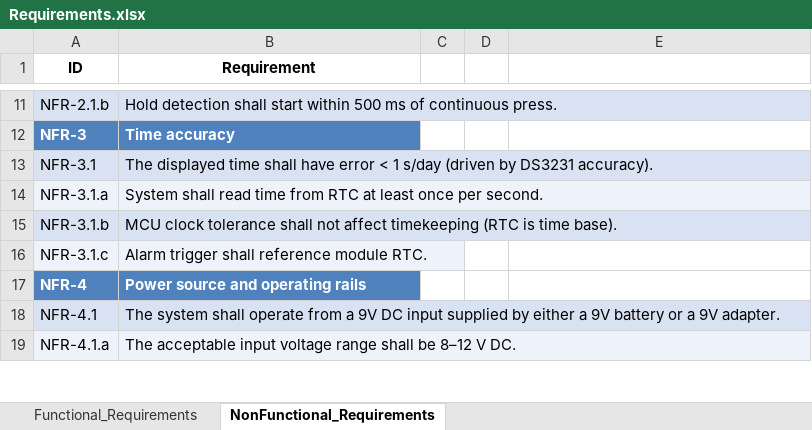
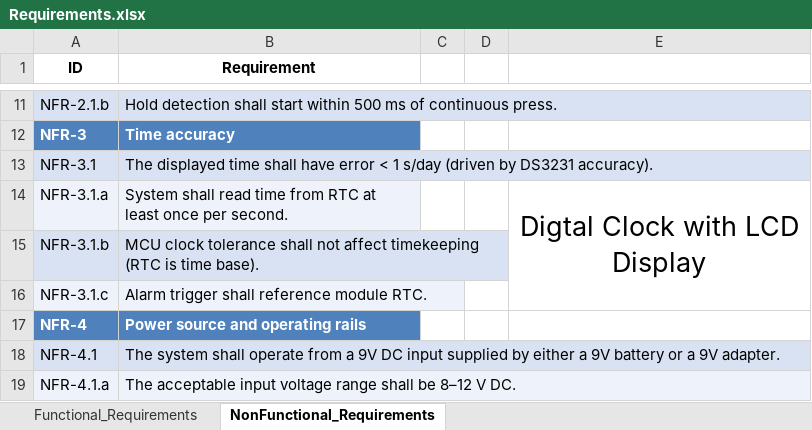
Before and after one commit to tandat-EES-ICDM/EE3427_CC01_252_Group06_Embedded-System, an Excel workbook: 01_DESIGN/Requirements.xlsx, sheet NonFunctional_Requirements, drawn as a sheet; only a part is shown, gaps mark what is left out; values as stored, in another font and other column widths than the file's, no borders; the diff names each change by its address in the sheet, - before the commit and + after, or states it on an @@ line.

Commit message:
Upload Requirement Ver2

```diff
--- a/01_DESIGN/Requirements.xlsx (sheet NonFunctional_Requirements)
+++ b/01_DESIGN/Requirements.xlsx (sheet NonFunctional_Requirements)
-E14: (empty)
+E14: Digtal Clock with LCD Display
+E14:E16 merged
```
Also changed, not shown: sheet Functional_Requirements.
